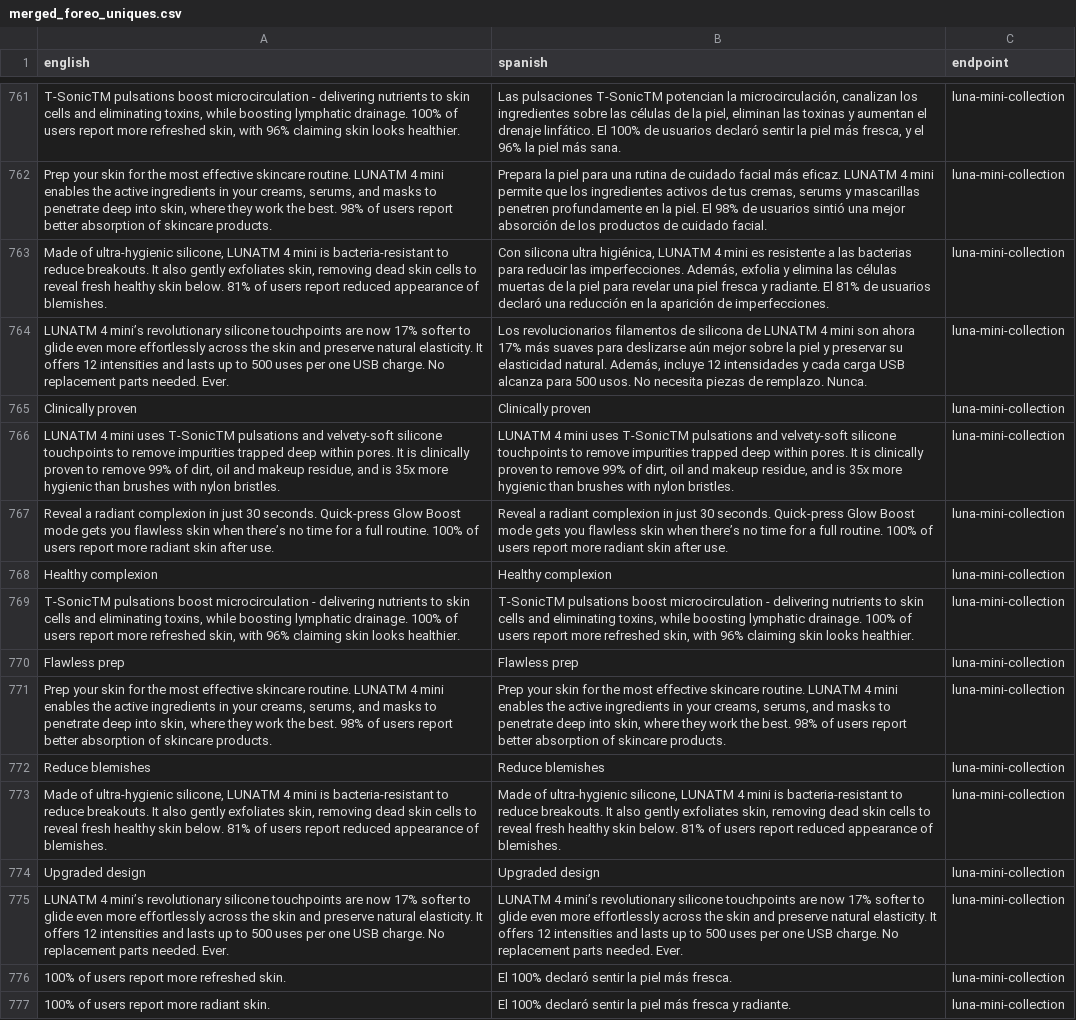
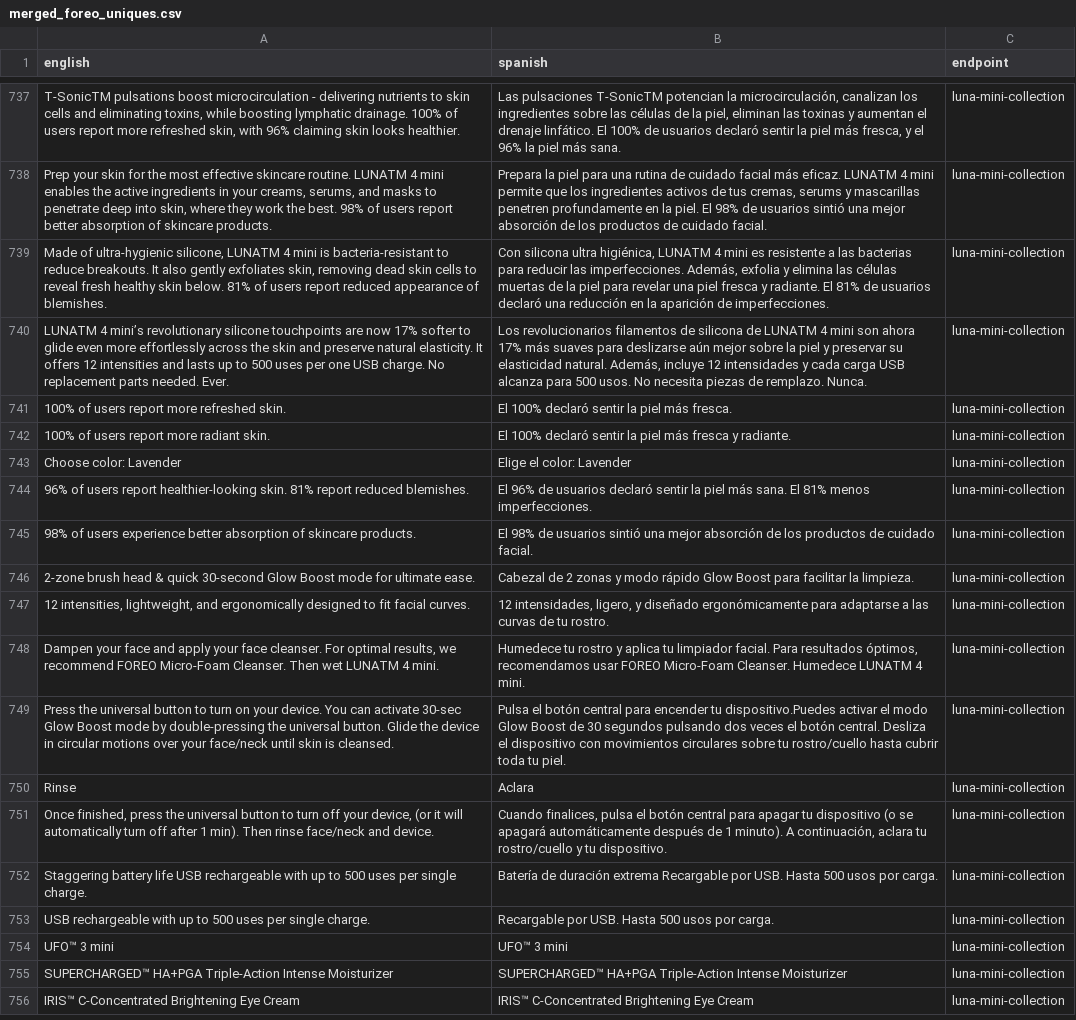
Before and after one commit to jmura84/FOREO_AI_Engineering, a CSV file: data/aligned csv/merged_foreo_uniques.csv, drawn as a sheet; only a part is shown, gaps mark what is left out; the shorter side is filled out with more unchanged rows; the diff covers the shown part only; the diff names each change by its address in the sheet, - before the commit and + after, or states it on an @@ line.

Commit message:
Remove duplicate and redundant entries from merged CSVs
Cleaned up 'merged_foreo_uniques.csv' in both aligned and corpus directories by removing webscraped segments from the Spanish website that were in English for some reason. Updated RAG test metrics, times, and translations CSVs with new evaluation results and translation outputs. Added new comparison images to the STANDARD VS RAG COMPARISONS notebook directory.

```diff
--- a/data/aligned csv/merged_foreo_uniques.csv
+++ b/data/aligned csv/merged_foreo_uniques.csv
-row 765: Clinically proven | Clinically proven | luna-mini-collection
-row 766: LUNATM 4 mini uses T-SonicTM pulsations and velvety-soft silicone touchpoints to remove impurities trapped deep within pores. It is clinically proven to remove 99% of dirt, oil and makeup residue, and is 35x more hygienic than brushes with nylon bristles. | LUNATM 4 mini uses T-SonicTM pulsations and velvety-soft silicone touchpoints to remove impurities trapped deep within pores. It is clinically proven to remove 99% of dirt, oil and makeup residue, and is 35x more hygienic than brushes with nylon bristles. | luna-mini-collection
-row 767: Reveal a radiant complexion in just 30 seconds. Quick-press Glow Boost mode gets you flawless skin when there’s no time for a full routine. 100% of users report more radiant skin after use. | Reveal a radiant complexion in just 30 seconds. Quick-press Glow Boost mode gets you flawless skin when there’s no time for a full routine. 100% of users report more radiant skin after use. | luna-mini-collection
-row 768: Healthy complexion | Healthy complexion | luna-mini-collection
-row 769: T-SonicTM pulsations boost microcirculation - delivering nutrients to skin cells and eliminating toxins, while boosting lymphatic drainage. 100% of users report more refreshed skin, with 96% claiming skin looks healthier. | T-SonicTM pulsations boost microcirculation - delivering nutrients to skin cells and eliminating toxins, while boosting lymphatic drainage. 100% of users report more refreshed skin, with 96% claiming skin looks healthier. | luna-mini-collection
-row 770: Flawless prep | Flawless prep | luna-mini-collection
-row 771: Prep your skin for the most effective skincare routine. LUNATM 4 mini enables the active ingredients in your creams, serums, and masks to penetrate deep into skin, where they work the best. 98% of users report better absorption of skincare products. | Prep your skin for the most effective skincare routine. LUNATM 4 mini enables the active ingredients in your creams, serums, and masks to penetrate deep into skin, where they work the best. 98% of users report better absorption of skincare products. | luna-mini-collection
-row 772: Reduce blemishes | Reduce blemishes | luna-mini-collection
-row 773: Made of ultra-hygienic silicone, LUNATM 4 mini is bacteria-resistant to reduce breakouts. It also gently exfoliates skin, removing dead skin cells to reveal fresh healthy skin below. 81% of users report reduced appearance of blemishes. | Made of ultra-hygienic silicone, LUNATM 4 mini is bacteria-resistant to reduce breakouts. It also gently exfoliates skin, removing dead skin cells to reveal fresh healthy skin below. 81% of users report reduced appearance of blemishes. | luna-mini-collection
-row 774: Upgraded design | Upgraded design | luna-mini-collection
-row 775: LUNATM 4 mini’s revolutionary silicone touchpoints are now 17% softer to glide even more effortlessly across the skin and preserve natural elasticity. It offers 12 intensities and lasts up to 500 uses per one USB charge. No replacement parts needed. Ever. | LUNATM 4 mini’s revolutionary silicone touchpoints are now 17% softer to glide even more effortlessly across the skin and preserve natural elasticity. It offers 12 intensities and lasts up to 500 uses per one USB charge. No replacement parts needed. Ever. | luna-mini-collection
```
Also changed, not shown: 24 removed rows elsewhere in this file, data/rag_test/csv/rag_test_metrics.csv, data/rag_test/csv/rag_test_times.csv, 7 other files.
